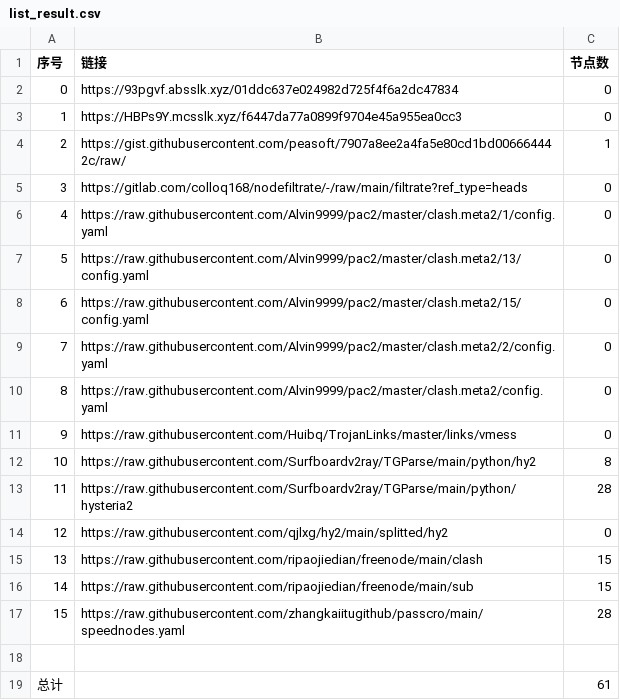
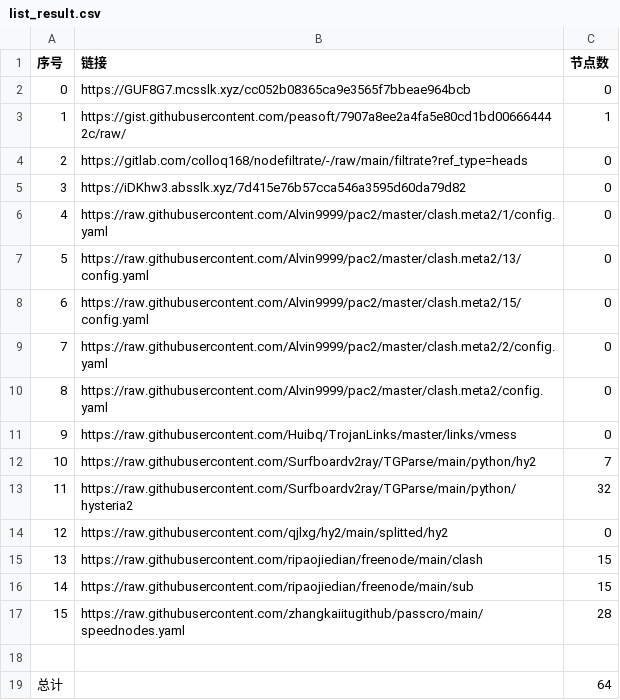
Before and after one commit to nongsp/NWs, a CSV file: list_result.csv, drawn as a sheet.

```diff
--- a/list_result.csv
+++ b/list_result.csv
@@ -1,6 +1,6 @@
 序号,链接,节点数
-0,https://93pgvf.absslk.xyz/01ddc637e024982d725f4f6a2dc47834,0
-1,https://HBPs9Y.mcsslk.xyz/f6447da77a0899f9704e45a955ea0cc3,0
-2,https://gist.githubusercontent.com/peasoft/7907a8ee2a4fa5e80cd1bd006664442c/raw/,1
-3,https://gitlab.com/colloq168/nodefiltrate/-/raw/main/filtrate?ref_type=heads,0
+0,https://GUF8G7.mcsslk.xyz/cc052b08365ca9e3565f7bbeae964bcb,0
+1,https://gist.githubusercontent.com/peasoft/7907a8ee2a4fa5e80cd1bd006664442c/raw/,1
+2,https://gitlab.com/colloq168/nodefiltrate/-/raw/main/filtrate?ref_type=heads,0
+3,https://iDKhw3.absslk.xyz/7d415e76b57cca546a3595d60da79d82,0
 4,https://raw.githubusercontent.com/Alvin9999/pac2/master/clash.meta2/1/config.yaml,0
@@ -11,4 +11,4 @@
 9,https://raw.githubusercontent.com/Huibq/TrojanLinks/master/links/vmess,0
-10,https://raw.githubusercontent.com/Surfboardv2ray/TGParse/main/python/hy2,8
-11,https://raw.githubusercontent.com/Surfboardv2ray/TGParse/main/python/hysteria2,28
+10,https://raw.githubusercontent.com/Surfboardv2ray/TGParse/main/python/hy2,7
+11,https://raw.githubusercontent.com/Surfboardv2ray/TGParse/main/python/hysteria2,32
 12,https://raw.githubusercontent.com/qjlxg/hy2/main/splitted/hy2,0
@@ -18,2 +18,2 @@
 
-总计,,61
+总计,,64
```
Also changed, not shown: 6 other files.
